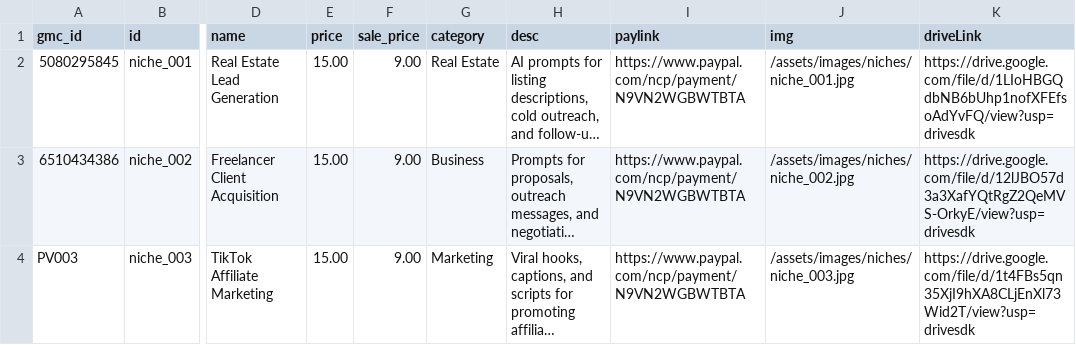
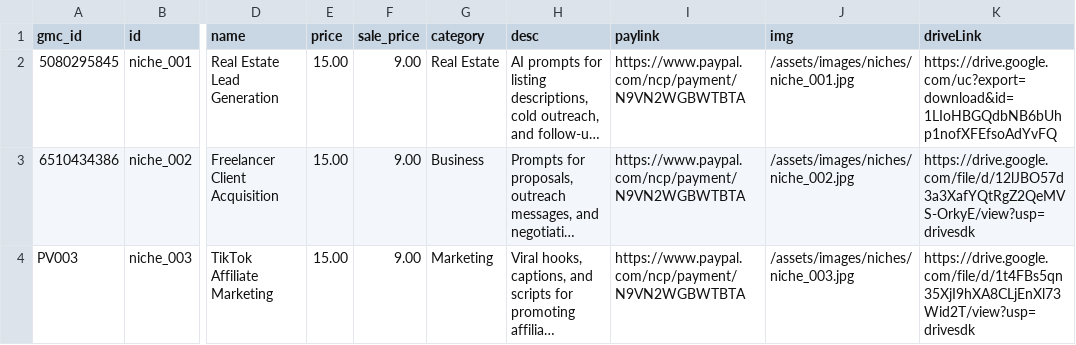
Before and after one commit to PromptVault-USA/promptvault, a CSV file: products.csv, drawn as a sheet; only a part is shown, gaps mark what is left out; long unchanged cells end in …; the diff names each change by its address in the sheet, - before the commit and + after, or states it on an @@ line.

Commit message:
Update products.csv

```diff
--- a/products.csv
+++ b/products.csv
-K2 (driveLink): https://drive.google.com/file/d/1LIoHBGQdbNB6bUhp1nofXFEfsoAdYvFQ/view?usp=drivesdk
+K2 (driveLink): https://drive.google.com/uc?export=download&id=1LIoHBGQdbNB6bUhp1nofXFEfsoAdYvFQ
```
